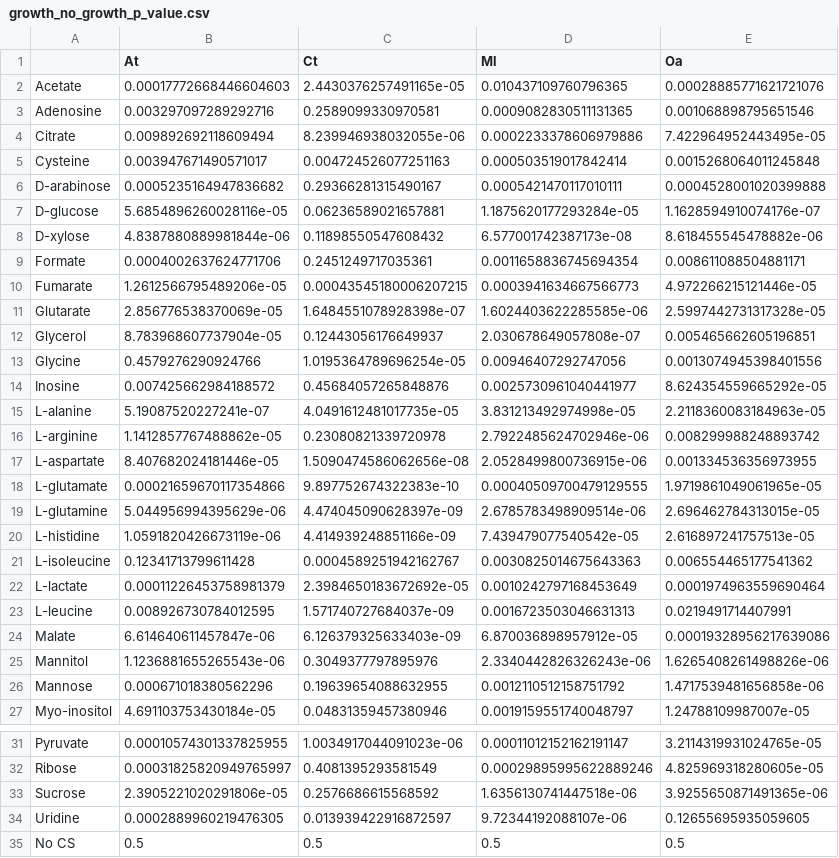
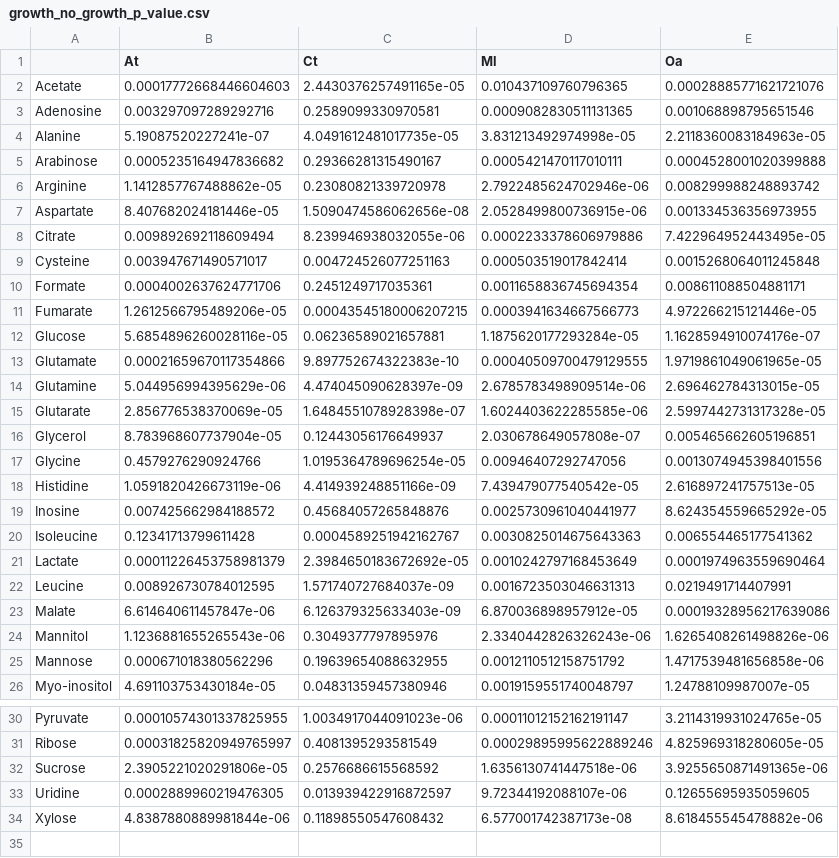
Before and after one commit to sulheim/coexistence, a CSV file: data/1_growth_phenotyping/growth_no_growth_p_value.csv, drawn as a sheet; only a part is shown, gaps mark what is left out.

```diff
--- a/data/1_growth_phenotyping/growth_no_growth_p_value.csv
+++ b/data/1_growth_phenotyping/growth_no_growth_p_value.csv
@@ -3,9 +3,13 @@ Acetate,0.00017772668446604603,2.4430376257491165e-05,0.010437109760796365,0.000
 Adenosine,0.003297097289292716,0.2589099330970581,0.0009082830511131365,0.001068898795651546
+Alanine,5.19087520227241e-07,4.0491612481017735e-05,3.831213492974998e-05,2.2118360083184963e-05
+Arabinose,0.0005235164947836682,0.29366281315490167,0.0005421470117010111,0.0004528001020399888
+Arginine,1.1412857767488862e-05,0.23080821339720978,2.7922485624702946e-06,0.008299988248893742
+Aspartate,8.407682024181446e-05,1.5090474586062656e-08,2.0528499800736915e-06,0.001334536356973955
 Citrate,0.009892692118609494,8.239946938032055e-06,0.0002233378606979886,7.422964952443495e-05
 Cysteine,0.003947671490571017,0.004724526077251163,0.000503519017842414,0.0015268064011245848
-D-arabinose,0.0005235164947836682,0.29366281315490167,0.0005421470117010111,0.0004528001020399888
-D-glucose,5.6854896260028116e-05,0.06236589021657881,1.1875620177293284e-05,1.1628594910074176e-07
-D-xylose,4.8387880889981844e-06,0.11898550547608432,6.577001742387173e-08,8.618455545478882e-06
 Formate,0.0004002637624771706,0.2451249717035361,0.0011658836745694354,0.008611088504881171
 Fumarate,1.2612566795489206e-05,0.00043545180006207215,0.0003941634667566773,4.972266215121446e-05
+Glucose,5.6854896260028116e-05,0.06236589021657881,1.1875620177293284e-05,1.1628594910074176e-07
+Glutamate,0.00021659670117354866,9.897752674322383e-10,0.00040509700479129555,1.9719861049061965e-05
+Glutamine,5.044956994395629e-06,4.474045090628397e-09,2.6785783498909514e-06,2.696462784313015e-05
 Glutarate,2.856776538370069e-05,1.6484551078928398e-07,1.6024403622285585e-06,2.5997442731317328e-05
@@ -13,12 +17,7 @@ Glycerol,8.783968607737904e-05,0.12443056176649937,2.030678649057808e-07,0.00546
 Glycine,0.4579276290924766,1.0195364789696254e-05,0.00946407292747056,0.0013074945398401556
+Histidine,1.0591820426673119e-06,4.414939248851166e-09,7.439479077540542e-05,2.616897241757513e-05
 Inosine,0.007425662984188572,0.45684057265848876,0.0025730961040441977,8.624354559665292e-05
-L-alanine,5.19087520227241e-07,4.0491612481017735e-05,3.831213492974998e-05,2.2118360083184963e-05
-L-arginine,1.1412857767488862e-05,0.23080821339720978,2.7922485624702946e-06,0.008299988248893742
-L-aspartate,8.407682024181446e-05,1.5090474586062656e-08,2.0528499800736915e-06,0.001334536356973955
-L-glutamate,0.00021659670117354866,9.897752674322383e-10,0.00040509700479129555,1.9719861049061965e-05
-L-glutamine,5.044956994395629e-06,4.474045090628397e-09,2.6785783498909514e-06,2.696462784313015e-05
-L-histidine,1.0591820426673119e-06,4.414939248851166e-09,7.439479077540542e-05,2.616897241757513e-05
-L-isoleucine,0.12341713799611428,0.0004589251942162767,0.0030825014675643363,0.006554465177541362
-L-lactate,0.00011226453758981379,2.3984650183672692e-05,0.0010242797168453649,0.0001974963559690464
-L-leucine,0.008926730784012595,1.571740727684037e-09,0.0016723503046631313,0.0219491714407991
+Isoleucine,0.12341713799611428,0.0004589251942162767,0.0030825014675643363,0.006554465177541362
+Lactate,0.00011226453758981379,2.3984650183672692e-05,0.0010242797168453649,0.0001974963559690464
+Leucine,0.008926730784012595,1.571740727684037e-09,0.0016723503046631313,0.0219491714407991
 Malate,6.614640611457847e-06,6.126379325633403e-09,6.870036898957912e-05,0.00019328956217639086
@@ -34,2 +33,2 @@ Sucrose,2.3905221020291806e-05,0.2576686615568592,1.6356130741447518e-06,3.92556
 Uridine,0.0002889960219476305,0.013939422916872597,9.72344192088107e-06,0.12655695935059605
-No CS,0.5,0.5,0.5,0.5
+Xylose,4.8387880889981844e-06,0.11898550547608432,6.577001742387173e-08,8.618455545478882e-06
```
Also changed, not shown: data/1_growth_phenotyping/fitted_growth_parameters.csv, data/1_growth_phenotyping/selected_carbon_sources.csv, 9 other files.
